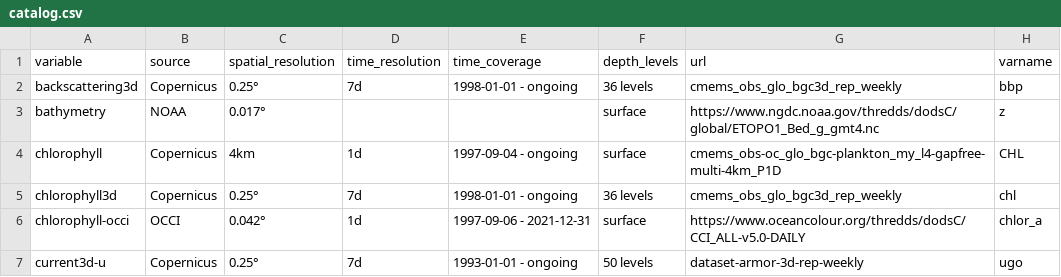
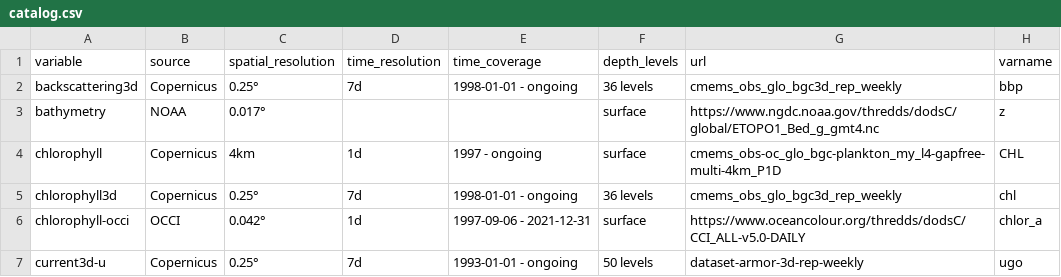
Before and after one commit to IRDG2OI/geoenrich, a CSV file: geoenrich/data/catalog.csv, drawn as a sheet; only a part is shown.

Commit message:
modified:   geoenrich/data/catalog.csv

```diff
--- a/geoenrich/data/catalog.csv
+++ b/geoenrich/data/catalog.csv
@@ -3,3 +3,3 @@ backscattering3d,Copernicus,0.25°,7d,1998-01-01 - ongoing,36 levels,cmems_obs_g
 bathymetry,NOAA,0.017°,,,surface,https://www.ngdc.noaa.gov/thredds/dodsC/global/ETOPO1_Bed_g_gmt4.nc,z
-chlorophyll,Copernicus,4km,1d,1997-09-04 - ongoing,surface,cmems_obs-oc_glo_bgc-plankton_my_l4-gapfree-multi-4km_P1D,CHL
+chlorophyll,Copernicus,4km,1d,1997 - ongoing,surface,cmems_obs-oc_glo_bgc-plankton_my_l4-gapfree-multi-4km_P1D,CHL
 chlorophyll3d,Copernicus,0.25°,7d,1998-01-01 - ongoing,36 levels,cmems_obs_glo_bgc3d_rep_weekly,chl
```
